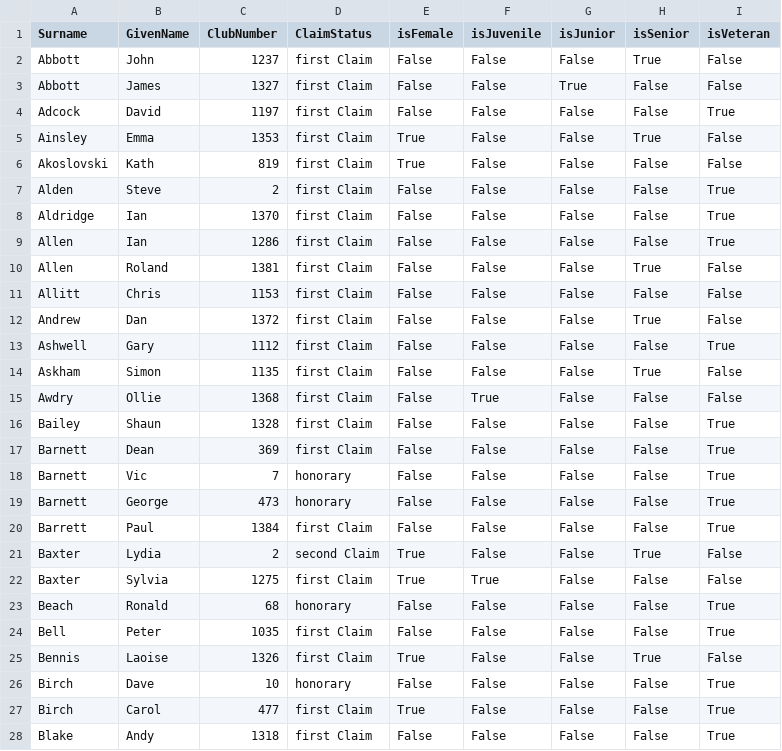
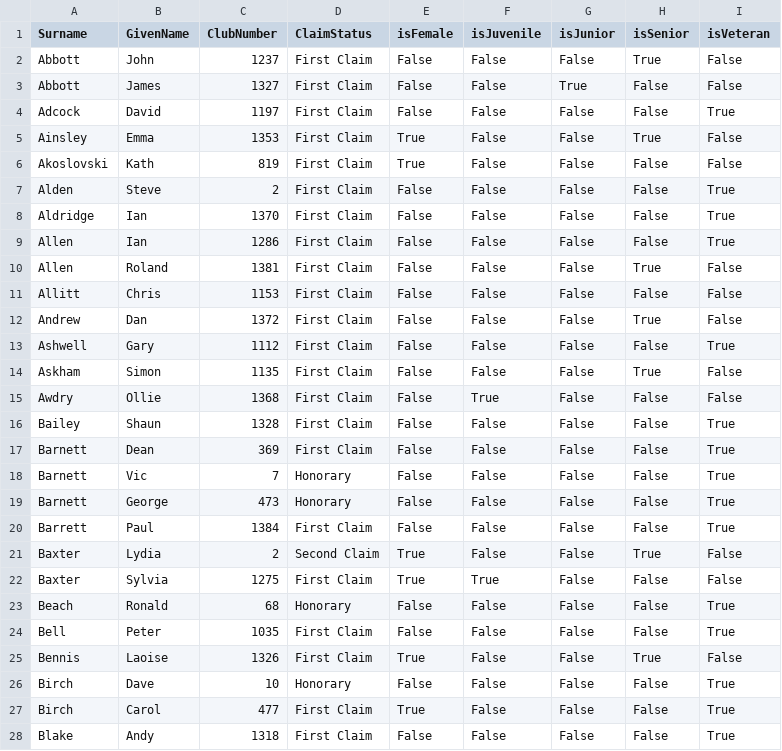
Before and after one commit to WellandValleyCC/WellandValleyCC.github.io, a CSV file: data/competitors_2025.csv, drawn as a sheet.

```diff
--- a/data/competitors_2025.csv
+++ b/data/competitors_2025.csv
@@ -1,28 +1,28 @@
 Surname,GivenName,ClubNumber,ClaimStatus,isFemale,isJuvenile,isJunior,isSenior,isVeteran
-Abbott,John,1237,first Claim,False,False,False,True,False
-Abbott,James,1327,first Claim,False,False,True,False,False
-Adcock,David,1197,first Claim,False,False,False,False,True
-Ainsley,Emma,1353,first Claim,True,False,False,True,False
-Akoslovski,Kath,819,first Claim,True,False,False,False,False
-Alden,Steve,2,first Claim,False,False,False,False,True
-Aldridge,Ian,1370,first Claim,False,False,False,False,True
-Allen,Ian,1286,first Claim,False,False,False,False,True
-Allen,Roland,1381,first Claim,False,False,False,True,False
-Allitt,Chris,1153,first Claim,False,False,False,False,False
-Andrew,Dan,1372,first Claim,False,False,False,True,False
-Ashwell,Gary,1112,first Claim,False,False,False,False,True
-Askham,Simon,1135,first Claim,False,False,False,True,False
-Awdry,Ollie,1368,first Claim,False,True,False,False,False
-Bailey,Shaun,1328,first Claim,False,False,False,False,True
-Barnett,Dean,369,first Claim,False,False,False,False,True
-Barnett,Vic,7,honorary,False,False,False,False,True
-Barnett,George,473,honorary,False,False,False,False,True
-Barrett,Paul,1384,first Claim,False,False,False,False,True
-Baxter,Lydia,2,second Claim,True,False,False,True,False
-Baxter,Sylvia,1275,first Claim,True,True,False,False,False
-Beach,Ronald,68,honorary,False,False,False,False,True
-Bell,Peter,1035,first Claim,False,False,False,False,True
-Bennis,Laoise,1326,first Claim,True,False,False,True,False
-Birch,Dave,10,honorary,False,False,False,False,True
-Birch,Carol,477,first Claim,True,False,False,False,True
-Blake,Andy,1318,first Claim,False,False,False,False,True
+Abbott,John,1237,First Claim,False,False,False,True,False
+Abbott,James,1327,First Claim,False,False,True,False,False
+Adcock,David,1197,First Claim,False,False,False,False,True
+Ainsley,Emma,1353,First Claim,True,False,False,True,False
+Akoslovski,Kath,819,First Claim,True,False,False,False,False
+Alden,Steve,2,First Claim,False,False,False,False,True
+Aldridge,Ian,1370,First Claim,False,False,False,False,True
+Allen,Ian,1286,First Claim,False,False,False,False,True
+Allen,Roland,1381,First Claim,False,False,False,True,False
+Allitt,Chris,1153,First Claim,False,False,False,False,False
+Andrew,Dan,1372,First Claim,False,False,False,True,False
+Ashwell,Gary,1112,First Claim,False,False,False,False,True
+Askham,Simon,1135,First Claim,False,False,False,True,False
+Awdry,Ollie,1368,First Claim,False,True,False,False,False
+Bailey,Shaun,1328,First Claim,False,False,False,False,True
+Barnett,Dean,369,First Claim,False,False,False,False,True
+Barnett,Vic,7,Honorary,False,False,False,False,True
+Barnett,George,473,Honorary,False,False,False,False,True
+Barrett,Paul,1384,First Claim,False,False,False,False,True
+Baxter,Lydia,2,Second Claim,True,False,False,True,False
+Baxter,Sylvia,1275,First Claim,True,True,False,False,False
+Beach,Ronald,68,Honorary,False,False,False,False,True
+Bell,Peter,1035,First Claim,False,False,False,False,True
+Bennis,Laoise,1326,First Claim,True,False,False,True,False
+Birch,Dave,10,Honorary,False,False,False,False,True
+Birch,Carol,477,First Claim,True,False,False,False,True
+Blake,Andy,1318,First Claim,False,False,False,False,True
```
